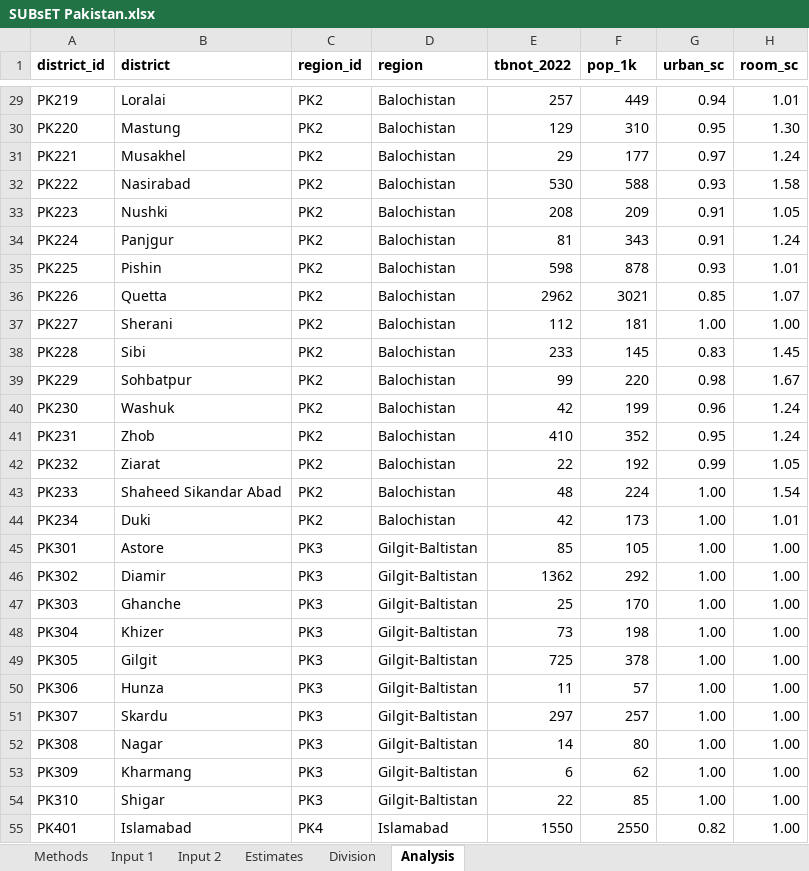
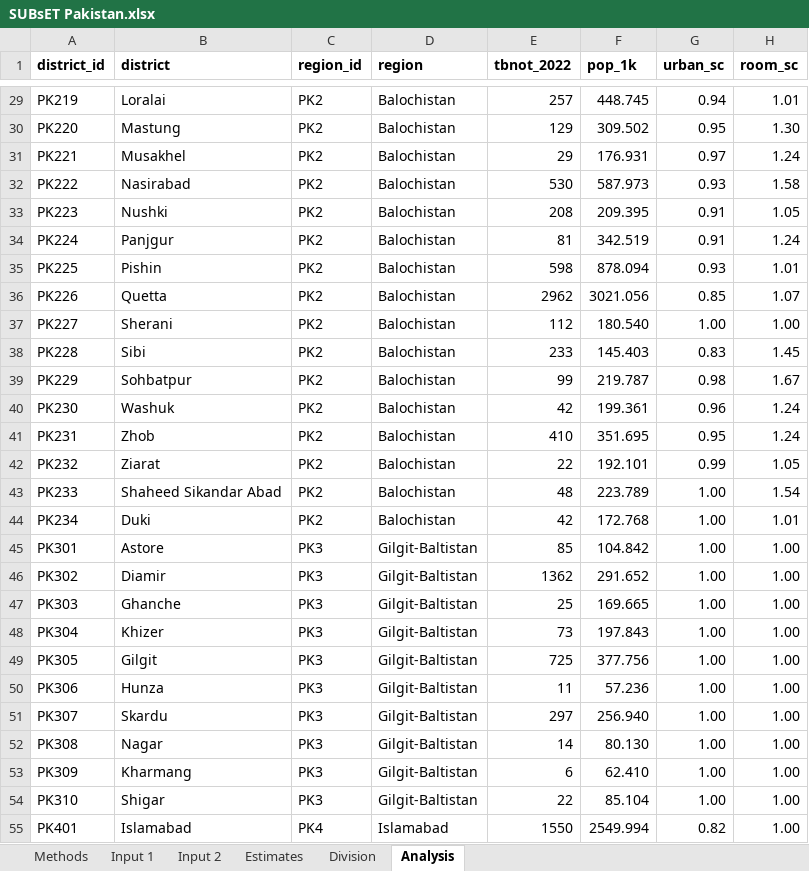
Before and after one commit to aschwalbc/SUBsET-PAK, an Excel workbook: tool/SUBsET Pakistan.xlsx, sheet Analysis, drawn as a sheet; only a part is shown, gaps mark what is left out; values as stored, in another font and other column widths than the file's, no borders; the diff covers the shown part only; the diff names each change by its address in the sheet, - before the commit and + after, or states it on an @@ line.

```diff
--- a/tool/SUBsET Pakistan.xlsx (sheet Analysis)
+++ b/tool/SUBsET Pakistan.xlsx (sheet Analysis)
-F29 (pop_1k): 449
+F29 (pop_1k): 448.745
-F30 (pop_1k): 310
+F30 (pop_1k): 309.502
-F31 (pop_1k): 177
+F31 (pop_1k): 176.931
-F32 (pop_1k): 588
+F32 (pop_1k): 587.973
-F33 (pop_1k): 209
+F33 (pop_1k): 209.395
-F34 (pop_1k): 343
+F34 (pop_1k): 342.519
-F35 (pop_1k): 878
+F35 (pop_1k): 878.094
-F36 (pop_1k): 3021
+F36 (pop_1k): 3021.056
-F37 (pop_1k): 181
+F37 (pop_1k): 180.540
-F38 (pop_1k): 145
+F38 (pop_1k): 145.403
-F39 (pop_1k): 220
+F39 (pop_1k): 219.787
-F40 (pop_1k): 199
+F40 (pop_1k): 199.361
-F41 (pop_1k): 352
+F41 (pop_1k): 351.695
-F42 (pop_1k): 192
+F42 (pop_1k): 192.101
-F43 (pop_1k): 224
+F43 (pop_1k): 223.789
-F44 (pop_1k): 173
+F44 (pop_1k): 172.768
-F45 (pop_1k): 105
+F45 (pop_1k): 104.842
-F46 (pop_1k): 292
+F46 (pop_1k): 291.652
-F47 (pop_1k): 170
+F47 (pop_1k): 169.665
-F48 (pop_1k): 198
+F48 (pop_1k): 197.843
-F49 (pop_1k): 378
+F49 (pop_1k): 377.756
-F50 (pop_1k): 57
+F50 (pop_1k): 57.236
-F51 (pop_1k): 257
+F51 (pop_1k): 256.940
-F52 (pop_1k): 80
+F52 (pop_1k): 80.130
-F53 (pop_1k): 62
+F53 (pop_1k): 62.410
-F54 (pop_1k): 85
+F54 (pop_1k): 85.104
-F55 (pop_1k): 2550
+F55 (pop_1k): 2549.994
```
Also changed, not shown: 123 edited cells elsewhere in this sheet.
